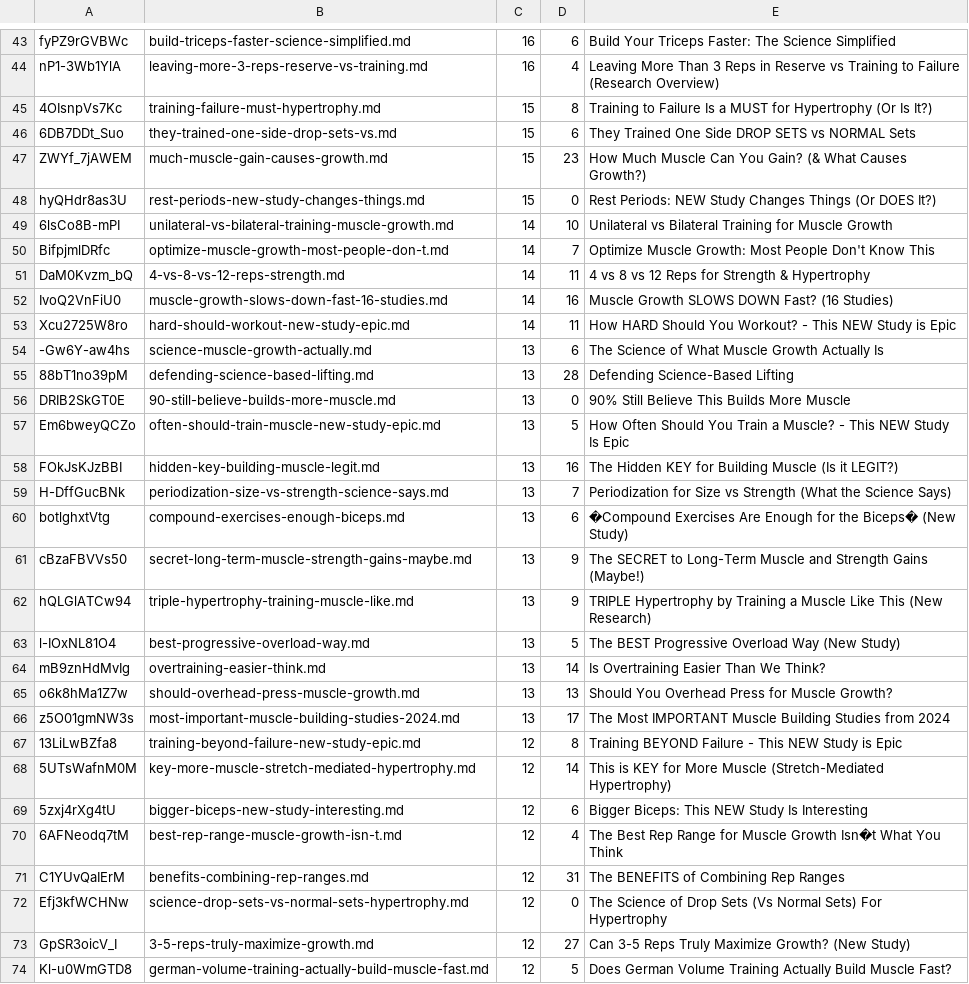
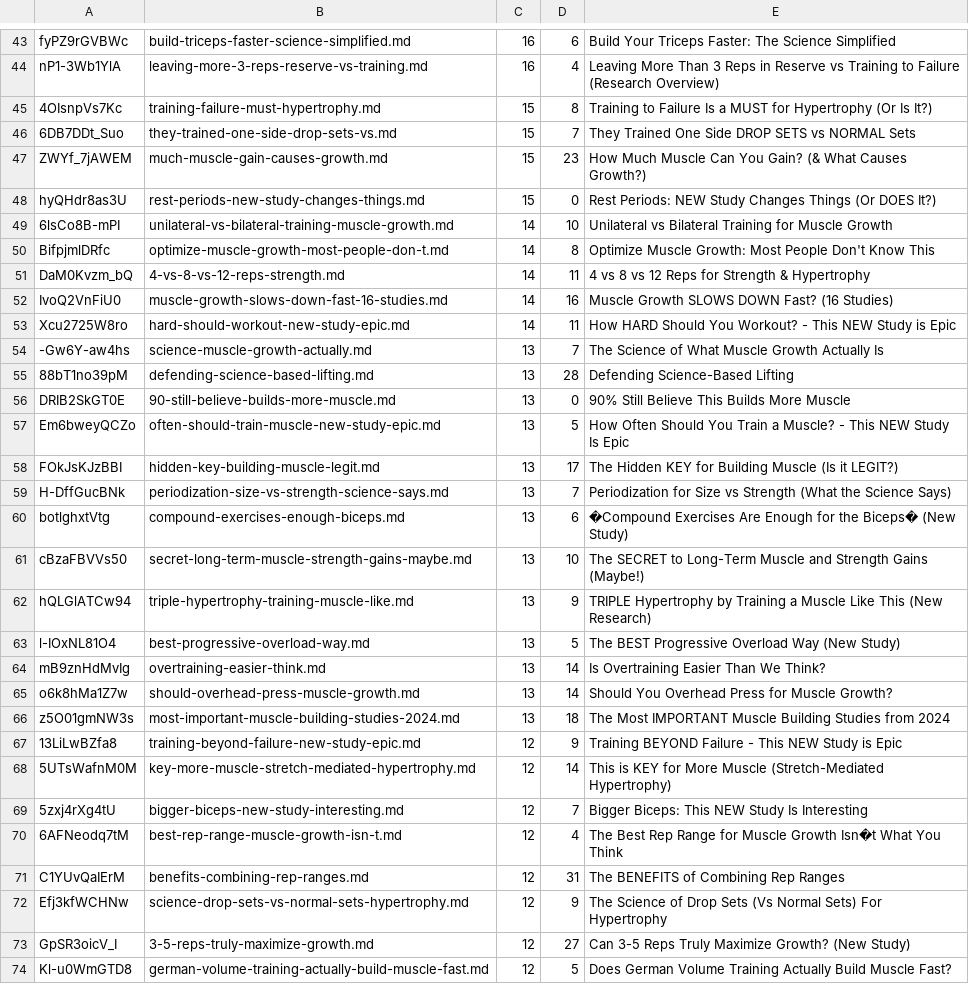
Before and after one commit to TimothyHadfield/Fitness_Tracker, a TSV file: Fitness_Research/sources/hoh/assignments.tsv, drawn as a sheet; only a part is shown, gaps mark what is left out; the diff covers the shown part only.

```diff
--- a/Fitness_Research/sources/hoh/assignments.tsv
+++ b/Fitness_Research/sources/hoh/assignments.tsv
@@ -45,3 +45,3 @@ nP1-3Wb1YlA	leaving-more-3-reps-reserve-vs-training.md	16	4	Leaving More Than 3
 4OIsnpVs7Kc	training-failure-must-hypertrophy.md	15	8	Training to Failure Is a MUST for Hypertrophy (Or Is It?)
-6DB7DDt_Suo	they-trained-one-side-drop-sets-vs.md	15	6	They Trained One Side DROP SETS  vs NORMAL Sets
+6DB7DDt_Suo	they-trained-one-side-drop-sets-vs.md	15	7	They Trained One Side DROP SETS  vs NORMAL Sets
 ZWYf_7jAWEM	much-muscle-gain-causes-growth.md	15	23	How Much Muscle Can You Gain? (& What Causes Growth?)
@@ -49,3 +49,3 @@ hyQHdr8as3U	rest-periods-new-study-changes-things.md	15	0	Rest Periods: NEW Stud
 6lsCo8B-mPI	unilateral-vs-bilateral-training-muscle-growth.md	14	10	Unilateral vs Bilateral Training for Muscle Growth
-BifpjmlDRfc	optimize-muscle-growth-most-people-don-t.md	14	7	Optimize Muscle Growth: Most People Don't Know This
+BifpjmlDRfc	optimize-muscle-growth-most-people-don-t.md	14	8	Optimize Muscle Growth: Most People Don't Know This
 DaM0Kvzm_bQ	4-vs-8-vs-12-reps-strength.md	14	11	4 vs 8 vs 12 Reps for Strength & Hypertrophy
@@ -53,3 +53,3 @@ IvoQ2VnFiU0	muscle-growth-slows-down-fast-16-studies.md	14	16	Muscle Growth SLOW
 Xcu2725W8ro	hard-should-workout-new-study-epic.md	14	11	How HARD Should You Workout? - This NEW Study is Epic
--Gw6Y-aw4hs	science-muscle-growth-actually.md	13	6	The Science of What Muscle Growth Actually Is
+-Gw6Y-aw4hs	science-muscle-growth-actually.md	13	7	The Science of What Muscle Growth Actually Is
 88bT1no39pM	defending-science-based-lifting.md	13	28	Defending Science-Based Lifting
@@ -57,6 +57,6 @@ DRIB2SkGT0E	90-still-believe-builds-more-muscle.md	13	0	90% Still Believe This B
 Em6bweyQCZo	often-should-train-muscle-new-study-epic.md	13	5	How Often Should You Train a Muscle? - This NEW Study Is Epic
-FOkJsKJzBBI	hidden-key-building-muscle-legit.md	13	16	The Hidden KEY for Building Muscle (Is it LEGIT?)
+FOkJsKJzBBI	hidden-key-building-muscle-legit.md	13	17	The Hidden KEY for Building Muscle (Is it LEGIT?)
 H-DffGucBNk	periodization-size-vs-strength-science-says.md	13	7	Periodization for Size vs Strength (What the Science Says)
 botlghxtVtg	compound-exercises-enough-biceps.md	13	6	�Compound Exercises Are Enough for the Biceps� (New Study)
-cBzaFBVVs50	secret-long-term-muscle-strength-gains-maybe.md	13	9	The SECRET to Long-Term Muscle and Strength Gains (Maybe!)
+cBzaFBVVs50	secret-long-term-muscle-strength-gains-maybe.md	13	10	The SECRET to Long-Term Muscle and Strength Gains (Maybe!)
 hQLGlATCw94	triple-hypertrophy-training-muscle-like.md	13	9	TRIPLE Hypertrophy by Training a Muscle Like This (New Research)
@@ -64,10 +64,10 @@ l-IOxNL81O4	best-progressive-overload-way.md	13	5	The BEST Progressive Overload
 mB9znHdMvIg	overtraining-easier-think.md	13	14	Is Overtraining Easier Than We Think?
-o6k8hMa1Z7w	should-overhead-press-muscle-growth.md	13	13	Should You Overhead Press for Muscle Growth?
-z5O01gmNW3s	most-important-muscle-building-studies-2024.md	13	17	The Most IMPORTANT Muscle Building Studies from 2024
-13LiLwBZfa8	training-beyond-failure-new-study-epic.md	12	8	Training BEYOND Failure - This NEW Study is Epic
+o6k8hMa1Z7w	should-overhead-press-muscle-growth.md	13	14	Should You Overhead Press for Muscle Growth?
+z5O01gmNW3s	most-important-muscle-building-studies-2024.md	13	18	The Most IMPORTANT Muscle Building Studies from 2024
+13LiLwBZfa8	training-beyond-failure-new-study-epic.md	12	9	Training BEYOND Failure - This NEW Study is Epic
 5UTsWafnM0M	key-more-muscle-stretch-mediated-hypertrophy.md	12	14	This is KEY for More Muscle (Stretch-Mediated Hypertrophy)
-5zxj4rXg4tU	bigger-biceps-new-study-interesting.md	12	6	Bigger Biceps: This NEW Study Is Interesting
+5zxj4rXg4tU	bigger-biceps-new-study-interesting.md	12	7	Bigger Biceps: This NEW Study Is Interesting
 6AFNeodq7tM	best-rep-range-muscle-growth-isn-t.md	12	4	The Best Rep Range for Muscle Growth Isn�t What You Think
 C1YUvQaIErM	benefits-combining-rep-ranges.md	12	31	The BENEFITS of Combining Rep Ranges
-Efj3kfWCHNw	science-drop-sets-vs-normal-sets-hypertrophy.md	12	0	The Science of Drop Sets (Vs Normal Sets) For Hypertrophy
+Efj3kfWCHNw	science-drop-sets-vs-normal-sets-hypertrophy.md	12	9	The Science of Drop Sets (Vs Normal Sets) For Hypertrophy
 GpSR3oicV_I	3-5-reps-truly-maximize-growth.md	12	27	Can 3-5 Reps Truly Maximize Growth? (New Study)
```
Also changed, not shown: 27 edited cells elsewhere in this file, 12 other files.
